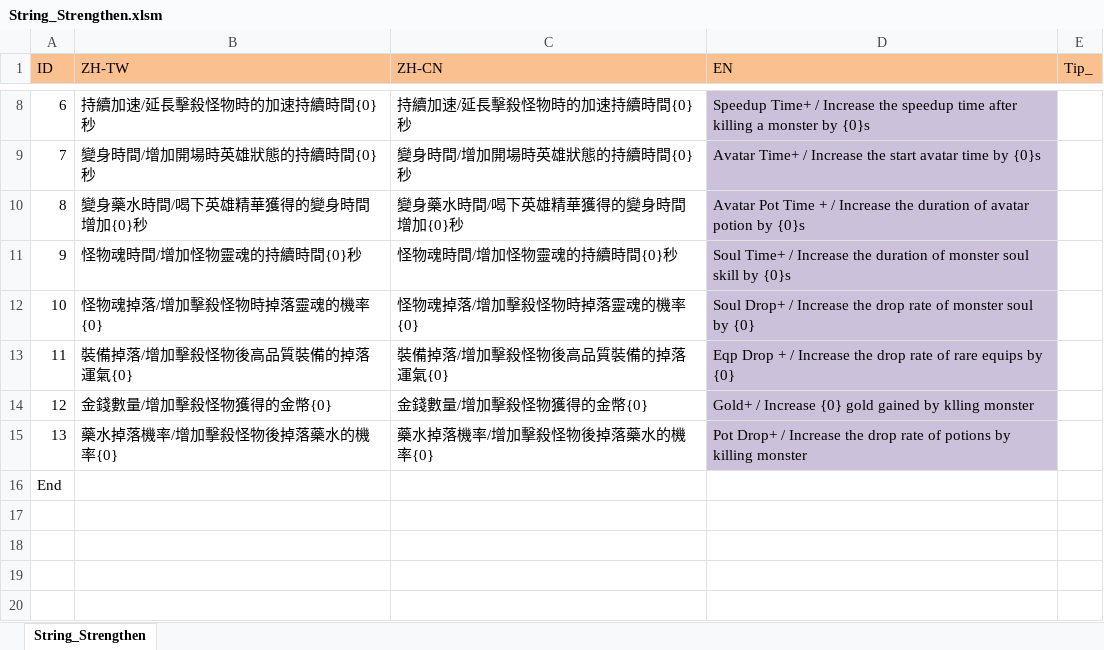
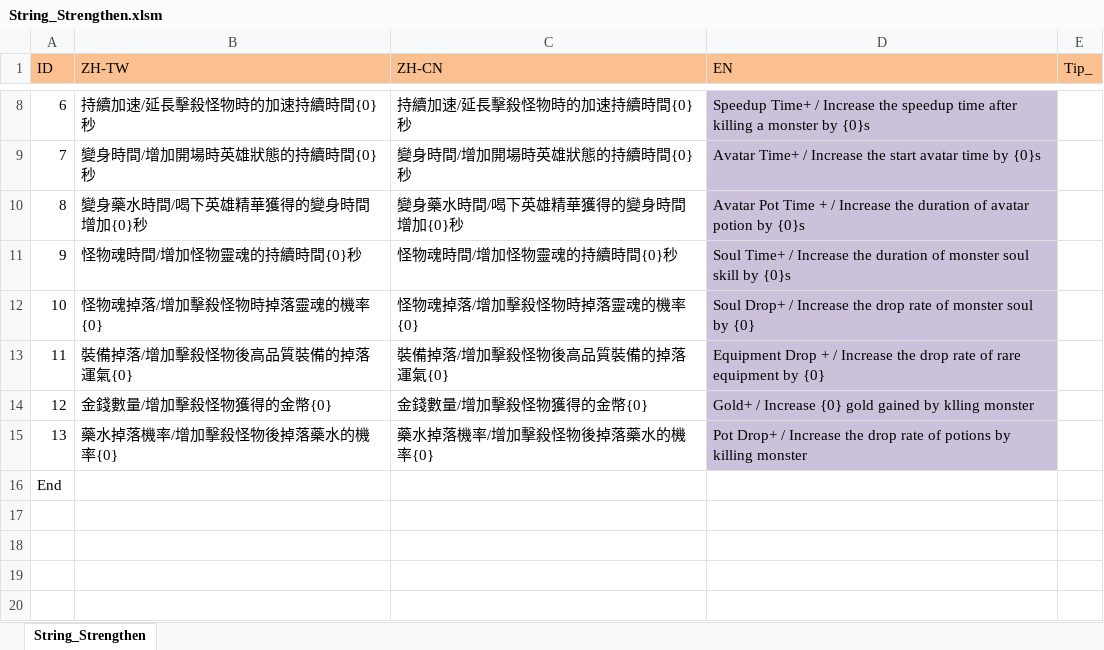
Before and after one commit to scozirge/30sHero, an Excel workbook: 30SecHero/Designer/String_Strengthen.xlsm, sheet String_Strengthen, drawn as a sheet; only a part is shown, gaps mark what is left out; values as stored, in another font and other column widths than the file's, no borders; the diff names each change by its address in the sheet, - before the commit and + after, or states it on an @@ line.

```diff
--- a/30SecHero/Designer/String_Strengthen.xlsm (sheet String_Strengthen)
+++ b/30SecHero/Designer/String_Strengthen.xlsm (sheet String_Strengthen)
-D13 (EN): Eqp Drop + / Increase the drop rate of rare equips by {0}
+D13 (EN): Equipment Drop + / Increase the drop rate of rare equipment by {0}
```
Also changed, not shown: 30SecHero/Designer/String_UI.xlsm, 2 other files.
